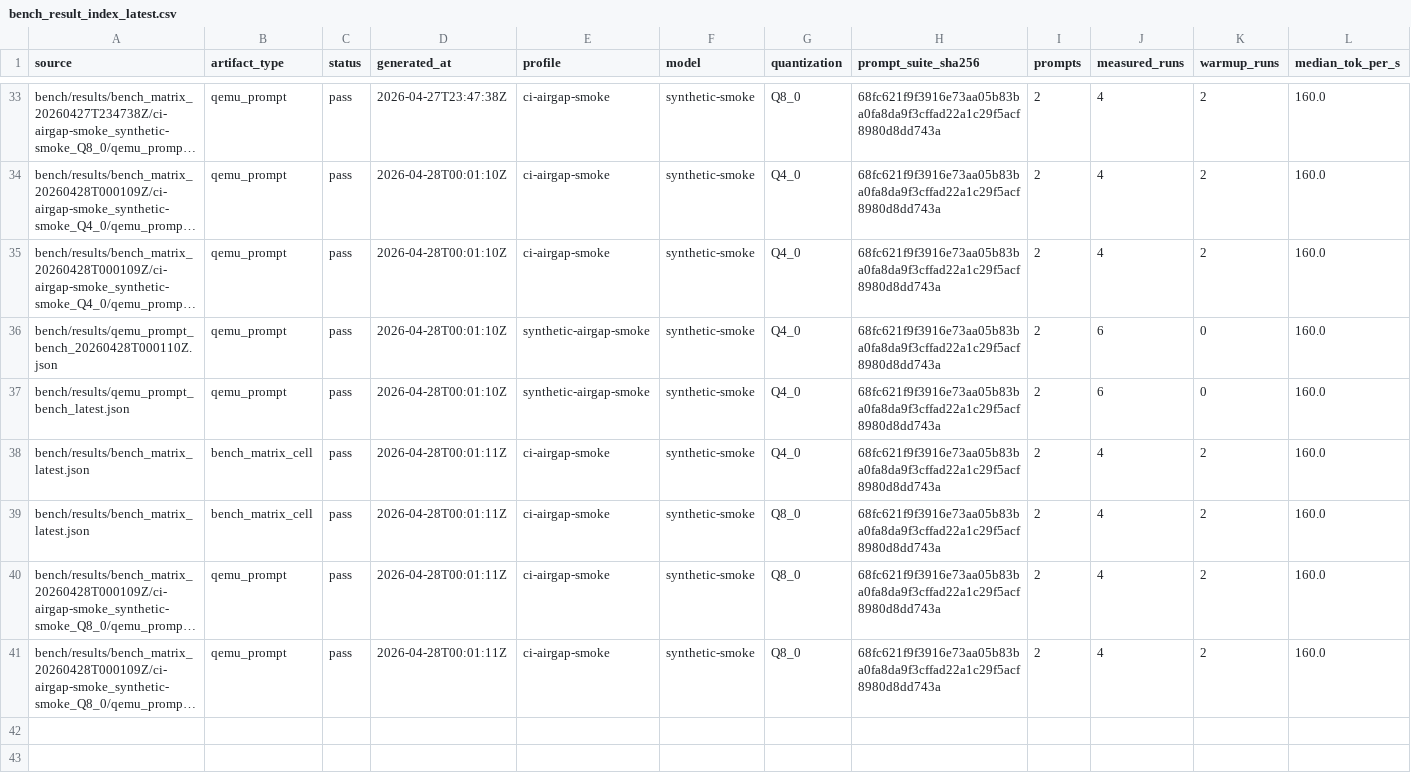
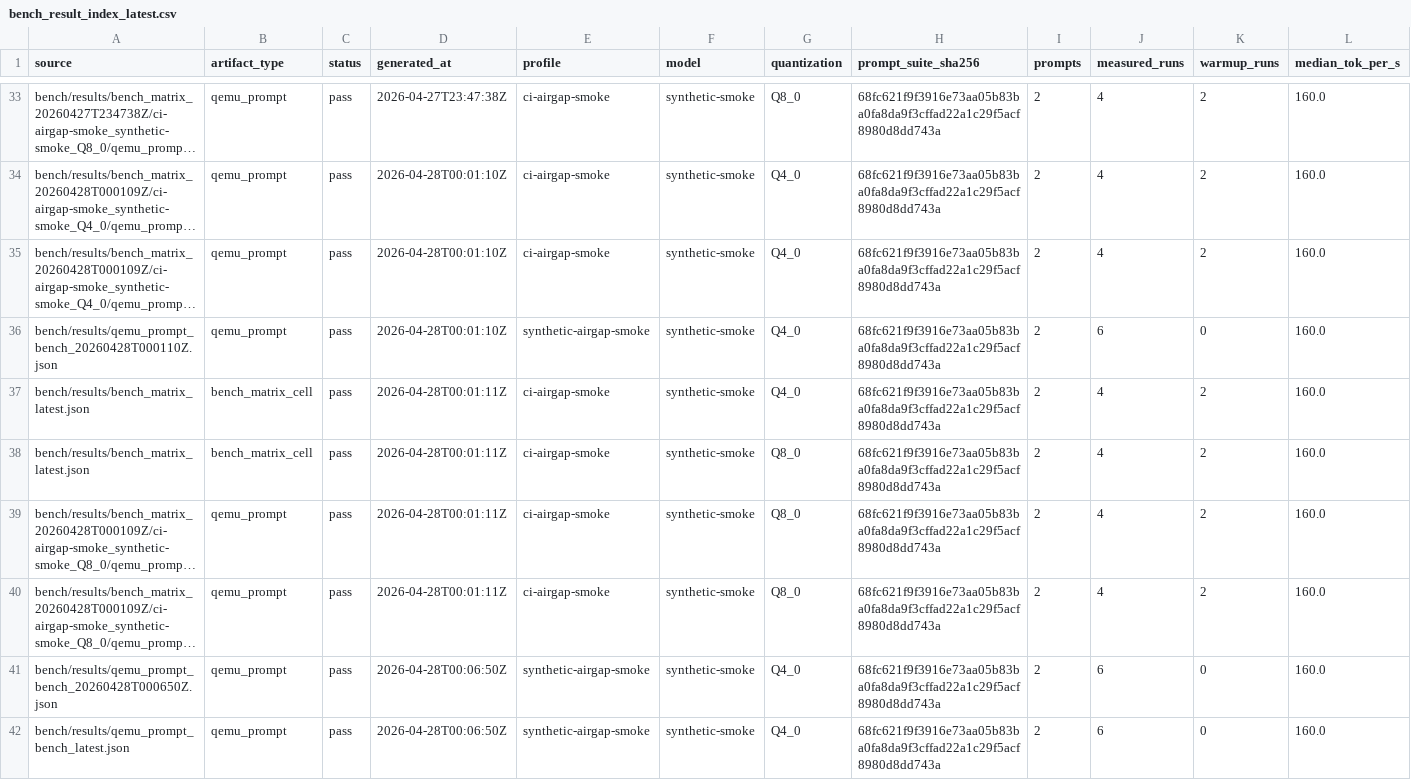
Before and after one commit to daniel-mf-92/holyc-inference, a CSV file: bench/results/bench_result_index_latest.csv, drawn as a sheet; only a part is shown, gaps mark what is left out; long unchanged cells end in …; removed rows and columns are numbered as before the commit, all else as after; rows hold the shown columns only; the diff names each change by its address in the sheet, - before the commit and + after, or states it on an @@ line.

```diff
--- a/bench/results/bench_result_index_latest.csv
+++ b/bench/results/bench_result_index_latest.csv
-row 37: bench/results/qemu_prompt_bench_latest.json | qemu_prompt | pass | 2026-04-28T00:01:10Z | synthetic-airgap-smoke | synthetic-smoke | Q4_0 | 68fc621f9f3916e73aa05b83ba0fa8da9f3cffad22a1c29f5acf8980d8dd743a | 2 | 6 | 0 | 160.0
+row 41: bench/results/qemu_prompt_bench_20260428T000650Z.json | qemu_prompt | pass | 2026-04-28T00:06:50Z | synthetic-airgap-smoke | synthetic-smoke | Q4_0 | 68fc621f9f3916e73aa05b83ba0fa8da9f3cffad22a1c29f5acf8980d8dd743a | 2 | 6 | 0 | 160.0
+row 42: bench/results/qemu_prompt_bench_latest.json | qemu_prompt | pass | 2026-04-28T00:06:50Z | synthetic-airgap-smoke | synthetic-smoke | Q4_0 | 68fc621f9f3916e73aa05b83ba0fa8da9f3cffad22a1c29f5acf8980d8dd743a | 2 | 6 | 0 | 160.0
```
Also changed, not shown: 5 other files.
